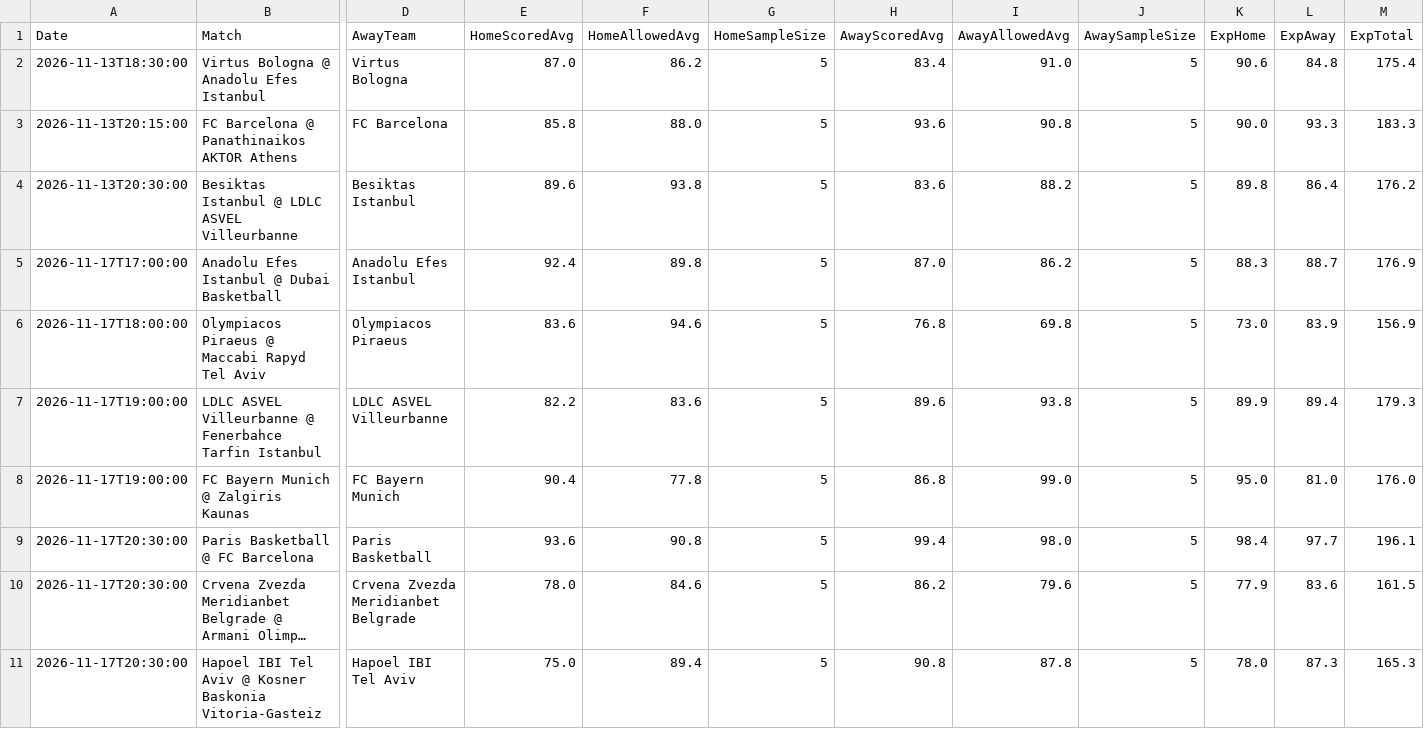
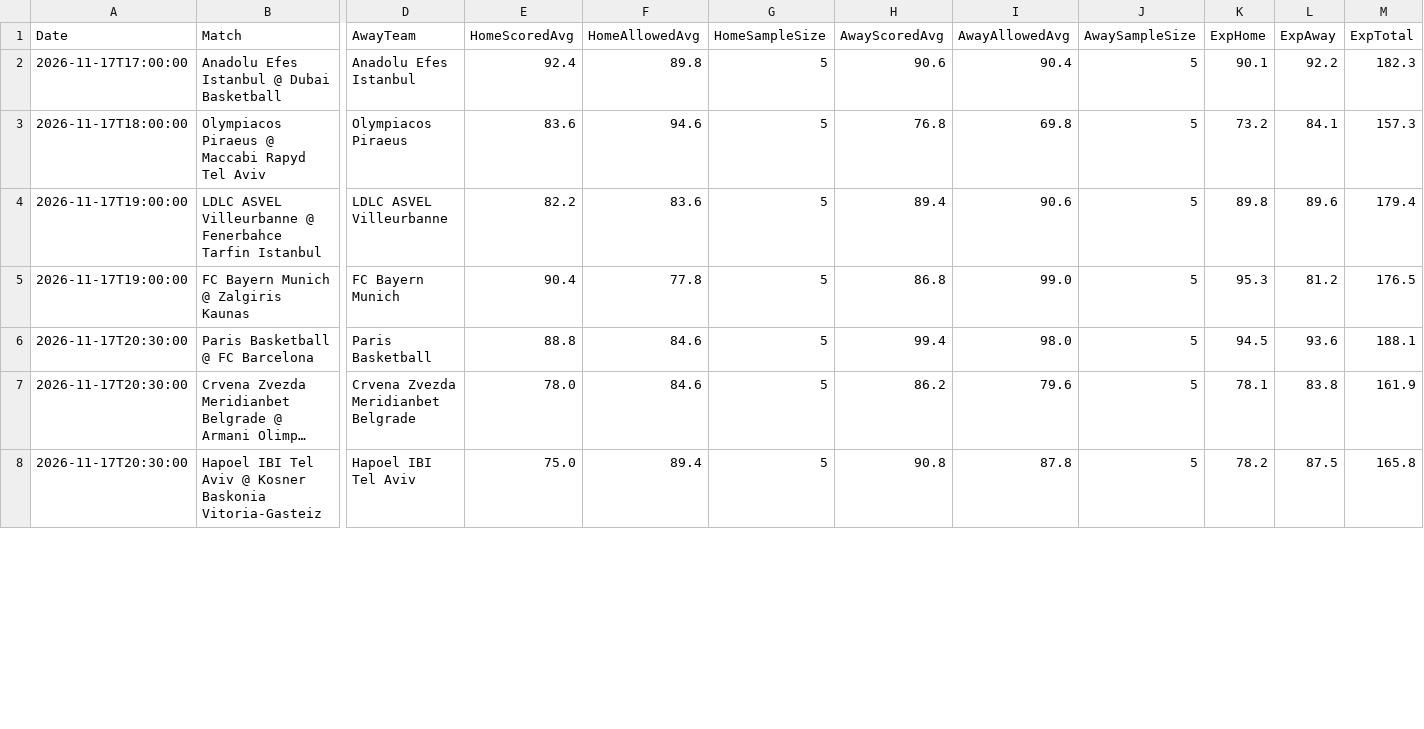
Before and after one commit to niibaboo/SportsIQ, a CSV file: docs/euroleague_iq_predictions.csv, drawn as a sheet; only a part is shown, gaps mark what is left out; long unchanged cells end in …; removed rows and columns are numbered as before the commit, all else as after; rows hold the shown columns only; the diff covers the shown part only; the diff names each change by its address in the sheet, - before the commit and + after, or states it on an @@ line.

```diff
--- a/docs/euroleague_iq_predictions.csv
+++ b/docs/euroleague_iq_predictions.csv
-row 2: 2026-11-13T18:30:00 | Virtus Bologna @ Anadolu Efes Istanbul | Virtus Bologna | 87.0 | 86.2 | 5 | 83.4 | 91.0 | 5 | 90.6 | 84.8 | 175.4
-row 3: 2026-11-13T20:15:00 | FC Barcelona @ Panathinaikos AKTOR Athens | FC Barcelona | 85.8 | 88.0 | 5 | 93.6 | 90.8 | 5 | 90.0 | 93.3 | 183.3
-row 4: 2026-11-13T20:30:00 | Besiktas Istanbul @ LDLC ASVEL Villeurbanne | Besiktas Istanbul | 89.6 | 93.8 | 5 | 83.6 | 88.2 | 5 | 89.8 | 86.4 | 176.2
-H2 (AwayScoredAvg): 87.0
+H2 (AwayScoredAvg): 90.6
-I2 (AwayAllowedAvg): 86.2
+I2 (AwayAllowedAvg): 90.4
-K2 (ExpHome): 88.3
+K2 (ExpHome): 90.1
-L2 (ExpAway): 88.7
+L2 (ExpAway): 92.2
-M2 (ExpTotal): 176.9
+M2 (ExpTotal): 182.3
-K3 (ExpHome): 73.0
+K3 (ExpHome): 73.2
-L3 (ExpAway): 83.9
+L3 (ExpAway): 84.1
-M3 (ExpTotal): 156.9
+M3 (ExpTotal): 157.3
-H4 (AwayScoredAvg): 89.6
+H4 (AwayScoredAvg): 89.4
-I4 (AwayAllowedAvg): 93.8
+I4 (AwayAllowedAvg): 90.6
-K4 (ExpHome): 89.9
+K4 (ExpHome): 89.8
-L4 (ExpAway): 89.4
+L4 (ExpAway): 89.6
-M4 (ExpTotal): 179.3
+M4 (ExpTotal): 179.4
-K5 (ExpHome): 95.0
+K5 (ExpHome): 95.3
-L5 (ExpAway): 81.0
+L5 (ExpAway): 81.2
-M5 (ExpTotal): 176.0
+M5 (ExpTotal): 176.5
-E6 (HomeScoredAvg): 93.6
+E6 (HomeScoredAvg): 88.8
-F6 (HomeAllowedAvg): 90.8
+F6 (HomeAllowedAvg): 84.6
-K6 (ExpHome): 98.4
+K6 (ExpHome): 94.5
-L6 (ExpAway): 97.7
+L6 (ExpAway): 93.6
-M6 (ExpTotal): 196.1
+M6 (ExpTotal): 188.1
-K7 (ExpHome): 77.9
+K7 (ExpHome): 78.1
-L7 (ExpAway): 83.6
+L7 (ExpAway): 83.8
-M7 (ExpTotal): 161.5
+M7 (ExpTotal): 161.9
-K8 (ExpHome): 78.0
+K8 (ExpHome): 78.2
-L8 (ExpAway): 87.3
+L8 (ExpAway): 87.5
-M8 (ExpTotal): 165.3
+M8 (ExpTotal): 165.8
```
Also changed, not shown: 55 edited cells elsewhere in this file, 5 other files.
